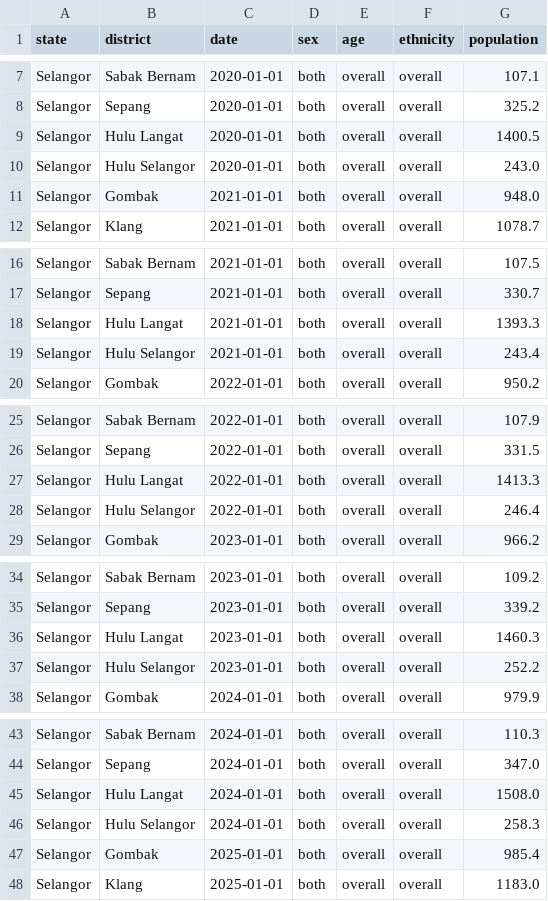
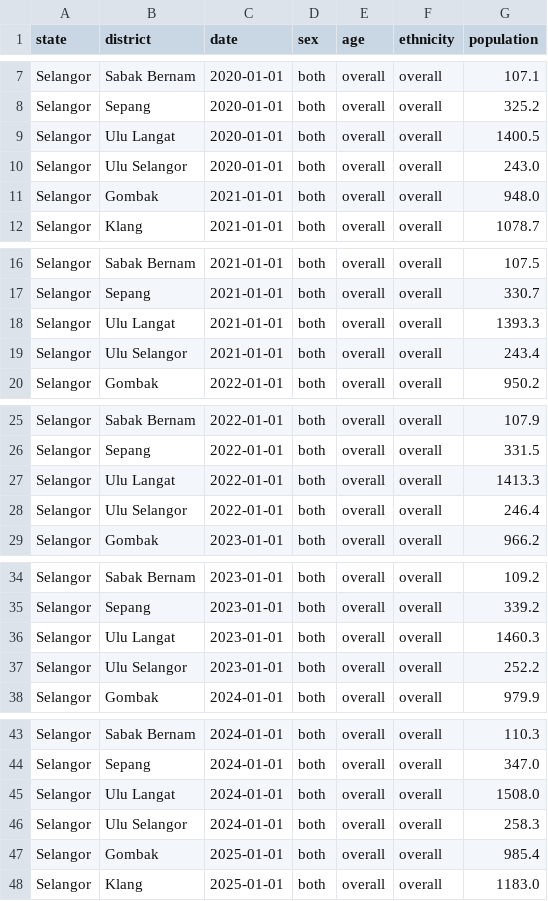
Before and after one commit to FaeiruzRusman/spatial-analytics, a CSV file: dosm_selangor_district_population_2020_2025.csv, drawn as a sheet; only a part is shown, gaps mark what is left out; the diff covers the shown part only.

```diff
--- a/dosm_selangor_district_population_2020_2025.csv
+++ b/dosm_selangor_district_population_2020_2025.csv
@@ -8,4 +8,4 @@ Selangor,Sabak Bernam,2020-01-01,both,overall,overall,107.1
 Selangor,Sepang,2020-01-01,both,overall,overall,325.2
-Selangor,Hulu Langat,2020-01-01,both,overall,overall,1400.5
-Selangor,Hulu Selangor,2020-01-01,both,overall,overall,243.0
+Selangor,Ulu Langat,2020-01-01,both,overall,overall,1400.5
+Selangor,Ulu Selangor,2020-01-01,both,overall,overall,243.0
 Selangor,Gombak,2021-01-01,both,overall,overall,948.0
@@ -17,4 +17,4 @@ Selangor,Sabak Bernam,2021-01-01,both,overall,overall,107.5
 Selangor,Sepang,2021-01-01,both,overall,overall,330.7
-Selangor,Hulu Langat,2021-01-01,both,overall,overall,1393.3
-Selangor,Hulu Selangor,2021-01-01,both,overall,overall,243.4
+Selangor,Ulu Langat,2021-01-01,both,overall,overall,1393.3
+Selangor,Ulu Selangor,2021-01-01,both,overall,overall,243.4
 Selangor,Gombak,2022-01-01,both,overall,overall,950.2
@@ -26,4 +26,4 @@ Selangor,Sabak Bernam,2022-01-01,both,overall,overall,107.9
 Selangor,Sepang,2022-01-01,both,overall,overall,331.5
-Selangor,Hulu Langat,2022-01-01,both,overall,overall,1413.3
-Selangor,Hulu Selangor,2022-01-01,both,overall,overall,246.4
+Selangor,Ulu Langat,2022-01-01,both,overall,overall,1413.3
+Selangor,Ulu Selangor,2022-01-01,both,overall,overall,246.4
 Selangor,Gombak,2023-01-01,both,overall,overall,966.2
@@ -35,4 +35,4 @@ Selangor,Sabak Bernam,2023-01-01,both,overall,overall,109.2
 Selangor,Sepang,2023-01-01,both,overall,overall,339.2
-Selangor,Hulu Langat,2023-01-01,both,overall,overall,1460.3
-Selangor,Hulu Selangor,2023-01-01,both,overall,overall,252.2
+Selangor,Ulu Langat,2023-01-01,both,overall,overall,1460.3
+Selangor,Ulu Selangor,2023-01-01,both,overall,overall,252.2
 Selangor,Gombak,2024-01-01,both,overall,overall,979.9
@@ -44,4 +44,4 @@ Selangor,Sabak Bernam,2024-01-01,both,overall,overall,110.3
 Selangor,Sepang,2024-01-01,both,overall,overall,347.0
-Selangor,Hulu Langat,2024-01-01,both,overall,overall,1508.0
-Selangor,Hulu Selangor,2024-01-01,both,overall,overall,258.3
+Selangor,Ulu Langat,2024-01-01,both,overall,overall,1508.0
+Selangor,Ulu Selangor,2024-01-01,both,overall,overall,258.3
 Selangor,Gombak,2025-01-01,both,overall,overall,985.4
```
Also changed, not shown: 2 edited cells elsewhere in this file, 2 other files.
